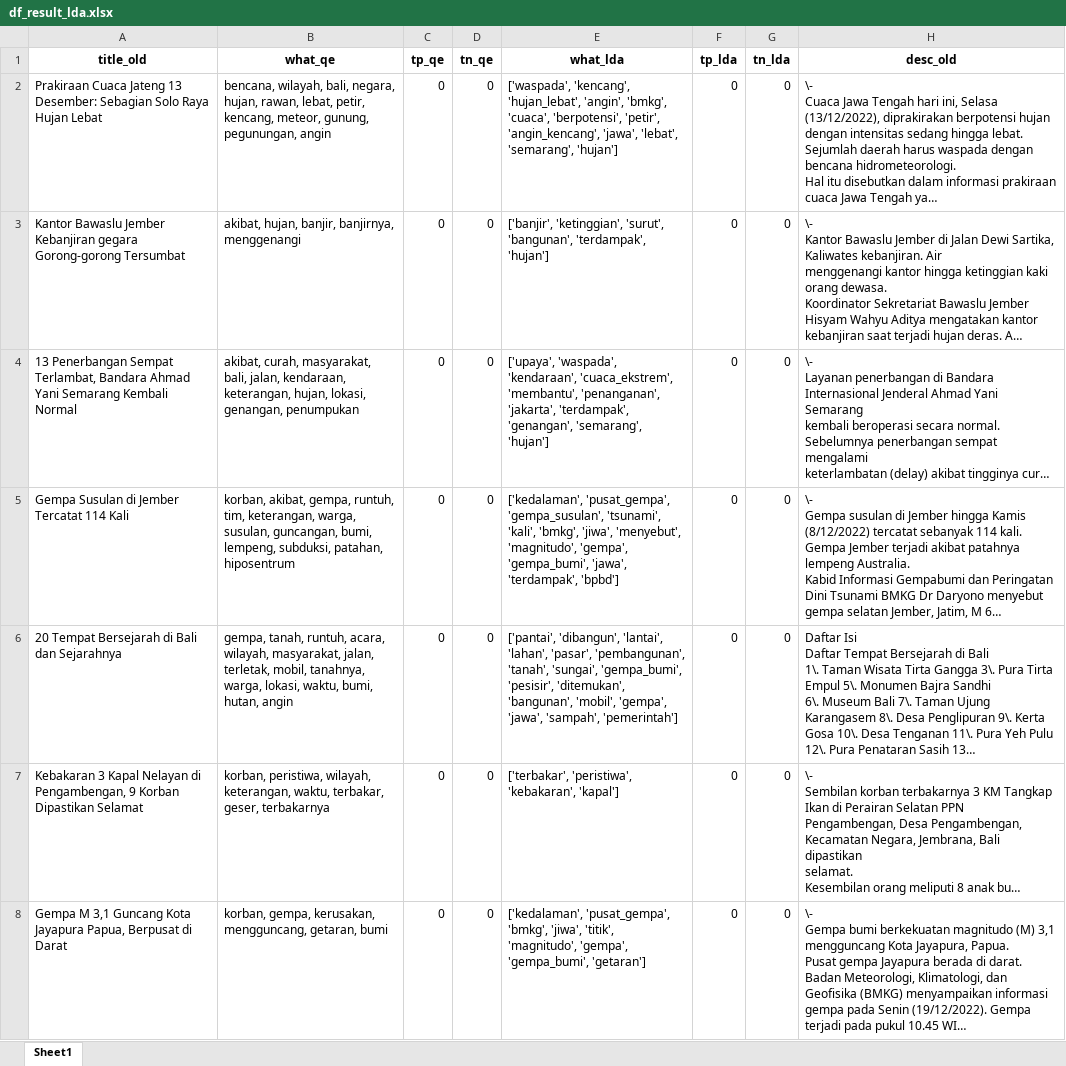
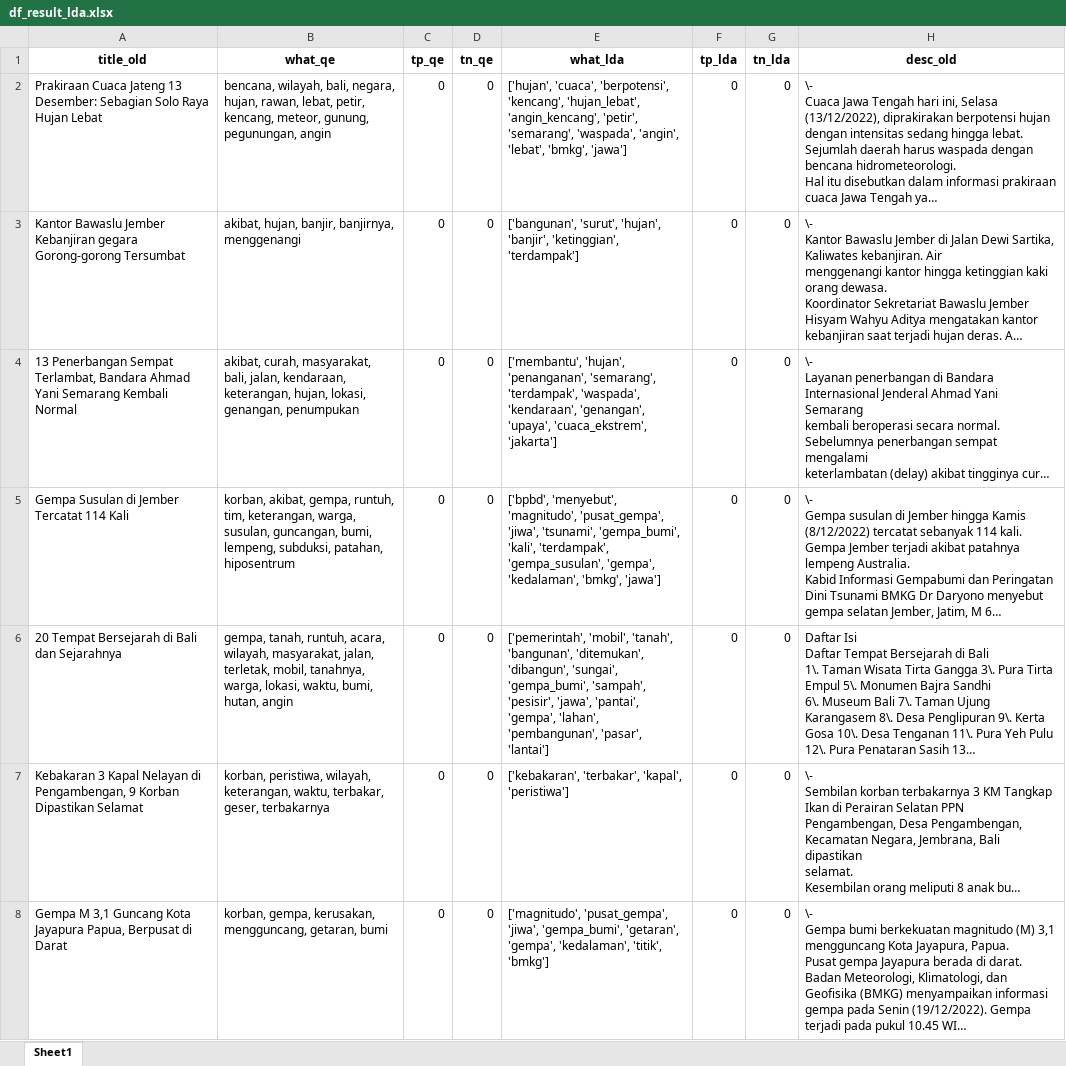
Before and after one commit to alwaysyu/PetaKabar, an Excel workbook: what/bencana/df_result_lda.xlsx, sheet Sheet1, drawn as a sheet; only a part is shown; long unchanged cells end in …; values as stored, in another font and other column widths than the file's, no borders; the diff covers the shown part only; the diff names each change by its address in the sheet, - before the commit and + after, or states it on an @@ line.

```diff
--- a/what/bencana/df_result_lda.xlsx (sheet Sheet1)
+++ b/what/bencana/df_result_lda.xlsx (sheet Sheet1)
-E2 (what_lda): ['waspada', 'kencang', 'hujan_lebat', 'angin', 'bmkg', 'cuaca', 'berpotensi', 'petir', 'angin_kencang', 'jawa', 'lebat', 'semarang', 'hujan']
+E2 (what_lda): ['hujan', 'cuaca', 'berpotensi', 'kencang', 'hujan_lebat', 'angin_kencang', 'petir', 'semarang', 'waspada', 'angin', 'lebat', 'bmkg', 'jawa']
-E3 (what_lda): ['banjir', 'ketinggian', 'surut', 'bangunan', 'terdampak', 'hujan']
+E3 (what_lda): ['bangunan', 'surut', 'hujan', 'banjir', 'ketinggian', 'terdampak']
-E4 (what_lda): ['upaya', 'waspada', 'kendaraan', 'cuaca_ekstrem', 'membantu', 'penanganan', 'jakarta', 'terdampak', 'genangan', 'semarang', 'hujan']
+E4 (what_lda): ['membantu', 'hujan', 'penanganan', 'semarang', 'terdampak', 'waspada', 'kendaraan', 'genangan', 'upaya', 'cuaca_ekstrem', 'jakarta']
-E5 (what_lda): ['kedalaman', 'pusat_gempa', 'gempa_susulan', 'tsunami', 'kali', 'bmkg', 'jiwa', 'menyebut', 'magnitudo', 'gempa', 'gempa_bumi', 'jawa', 'terdampak', 'bpbd']
+E5 (what_lda): ['bpbd', 'menyebut', 'magnitudo', 'pusat_gempa', 'jiwa', 'tsunami', 'gempa_bumi', 'kali', 'terdampak', 'gempa_susulan', 'gempa', 'kedalaman', 'bmkg', 'jawa']
-E6 (what_lda): ['pantai', 'dibangun', 'lantai', 'lahan', 'pasar', 'pembangunan', 'tanah', 'sungai', 'gempa_bumi', 'pesisir', 'ditemukan', 'bangunan', 'mobil', 'gempa', 'jawa', 'sampah', 'pemerintah']
+E6 (what_lda): ['pemerintah', 'mobil', 'tanah', 'bangunan', 'ditemukan', 'dibangun', 'sungai', 'gempa_bumi', 'sampah', 'pesisir', 'jawa', 'pantai', 'gempa', 'lahan', 'pembangunan', 'pasar', 'lantai']
-E7 (what_lda): ['terbakar', 'peristiwa', 'kebakaran', 'kapal']
+E7 (what_lda): ['kebakaran', 'terbakar', 'kapal', 'peristiwa']
-E8 (what_lda): ['kedalaman', 'pusat_gempa', 'bmkg', 'jiwa', 'titik', 'magnitudo', 'gempa', 'gempa_bumi', 'getaran']
+E8 (what_lda): ['magnitudo', 'pusat_gempa', 'jiwa', 'gempa_bumi', 'getaran', 'gempa', 'kedalaman', 'titik', 'bmkg']
```
Also changed, not shown: 198 edited cells elsewhere in this sheet, what/ekonomi/df_result_lda.xlsx, what/kecelakaan/df_result_lda.xlsx, 30 other files.
